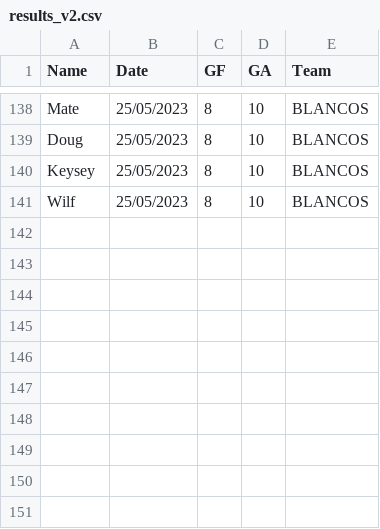
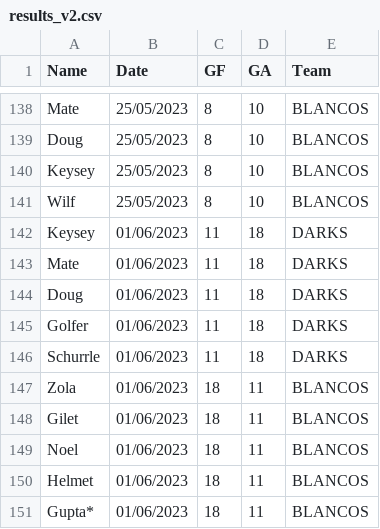
Before and after one commit to Deadlocked2/football_table, a CSV file: data/results_v2.csv, drawn as a sheet; only a part is shown, gaps mark what is left out; the diff names each change by its address in the sheet, - before the commit and + after, or states it on an @@ line.

```diff
--- a/data/results_v2.csv
+++ b/data/results_v2.csv
+row 142: Keysey | 01/06/2023 | 11 | 18 | DARKS
+row 143: Mate | 01/06/2023 | 11 | 18 | DARKS
+row 144: Doug | 01/06/2023 | 11 | 18 | DARKS
+row 145: Golfer | 01/06/2023 | 11 | 18 | DARKS
+row 146: Schurrle | 01/06/2023 | 11 | 18 | DARKS
+row 147: Zola | 01/06/2023 | 18 | 11 | BLANCOS
+row 148: Gilet | 01/06/2023 | 18 | 11 | BLANCOS
+row 149: Noel | 01/06/2023 | 18 | 11 | BLANCOS
+row 150: Helmet | 01/06/2023 | 18 | 11 | BLANCOS
+row 151: Gupta* | 01/06/2023 | 18 | 11 | BLANCOS
```
Also changed, not shown: 1 other file.
